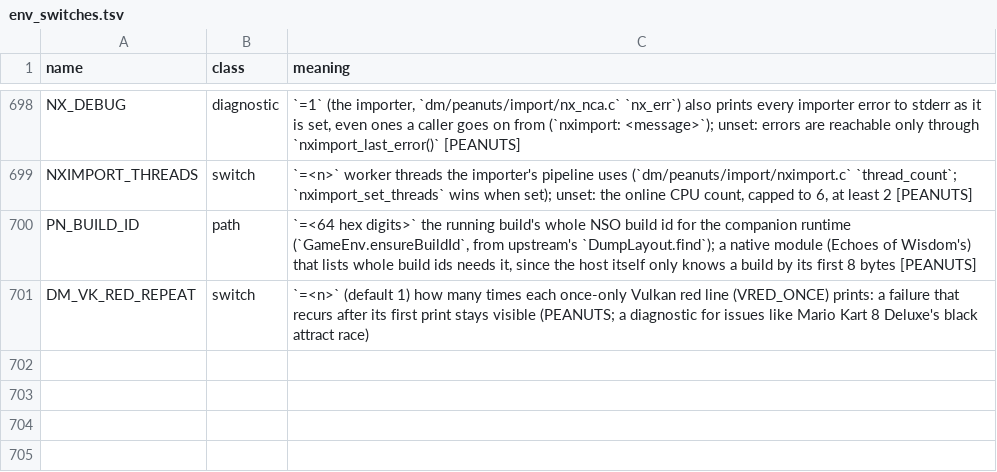
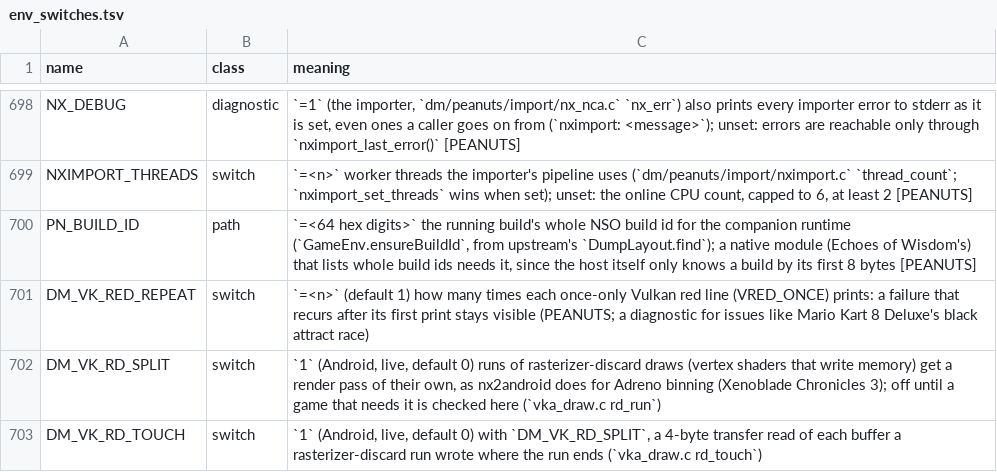
Before and after one commit to Ahihobimu/peanuts-native, a TSV file: docs/env_switches.tsv, drawn as a sheet; only a part is shown, gaps mark what is left out; the diff names each change by its address in the sheet, - before the commit and + after, or states it on an @@ line.

Commit message:
Rasterizer-discard runs in passes of their own, opt-in: DM_VK_RD_SPLIT / DM_VK_RD_TOUCH (Mario Kart 8 Deluxe has no such draws)

```diff
--- a/docs/env_switches.tsv
+++ b/docs/env_switches.tsv
+row 702: DM_VK_RD_SPLIT | switch | `1` (Android, live, default 0) runs of rasterizer-discard draws (vertex shaders that write memory) get a render pass of their own, as nx2android does for Adreno binning (Xenoblade Chronicles 3); off until a game that needs it is checked here (`vka_draw.c rd_run`)
+row 703: DM_VK_RD_TOUCH | switch | `1` (Android, live, default 0) with `DM_VK_RD_SPLIT`, a 4-byte transfer read of each buffer a rasterizer-discard run wrote where the run ends (`vka_draw.c rd_touch`)
```
Also changed, not shown: 1 other file.
